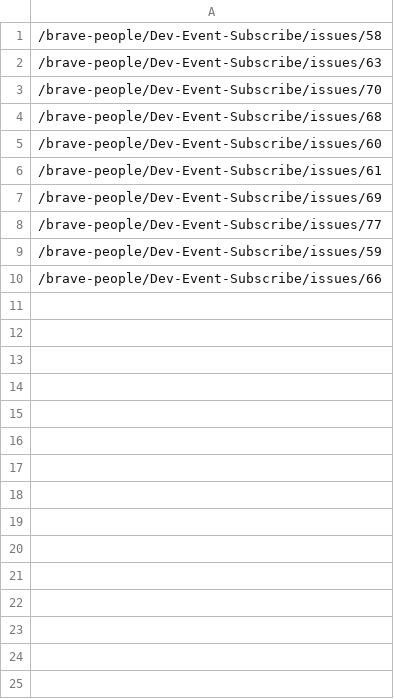
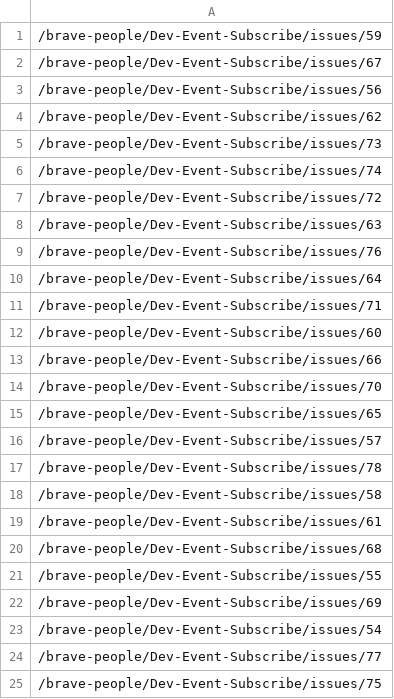
Before and after one commit to brave-people/Dev-Event-Slack-Bot, a CSV file: data/csv/standard_url.csv, drawn as a sheet.

```diff
--- a/data/csv/standard_url.csv
+++ b/data/csv/standard_url.csv
@@ -1,10 +1,25 @@
+/brave-people/Dev-Event-Subscribe/issues/59
+/brave-people/Dev-Event-Subscribe/issues/67
+/brave-people/Dev-Event-Subscribe/issues/56
+/brave-people/Dev-Event-Subscribe/issues/62
+/brave-people/Dev-Event-Subscribe/issues/73
+/brave-people/Dev-Event-Subscribe/issues/74
+/brave-people/Dev-Event-Subscribe/issues/72
+/brave-people/Dev-Event-Subscribe/issues/63
+/brave-people/Dev-Event-Subscribe/issues/76
+/brave-people/Dev-Event-Subscribe/issues/64
+/brave-people/Dev-Event-Subscribe/issues/71
+/brave-people/Dev-Event-Subscribe/issues/60
+/brave-people/Dev-Event-Subscribe/issues/66
+/brave-people/Dev-Event-Subscribe/issues/70
+/brave-people/Dev-Event-Subscribe/issues/65
+/brave-people/Dev-Event-Subscribe/issues/57
+/brave-people/Dev-Event-Subscribe/issues/78
 /brave-people/Dev-Event-Subscribe/issues/58
-/brave-people/Dev-Event-Subscribe/issues/63
-/brave-people/Dev-Event-Subscribe/issues/70
+/brave-people/Dev-Event-Subscribe/issues/61
 /brave-people/Dev-Event-Subscribe/issues/68
-/brave-people/Dev-Event-Subscribe/issues/60
-/brave-people/Dev-Event-Subscribe/issues/61
+/brave-people/Dev-Event-Subscribe/issues/55
 /brave-people/Dev-Event-Subscribe/issues/69
+/brave-people/Dev-Event-Subscribe/issues/54
 /brave-people/Dev-Event-Subscribe/issues/77
-/brave-people/Dev-Event-Subscribe/issues/59
-/brave-people/Dev-Event-Subscribe/issues/66
+/brave-people/Dev-Event-Subscribe/issues/75
```
Also changed, not shown: 3 other files.
